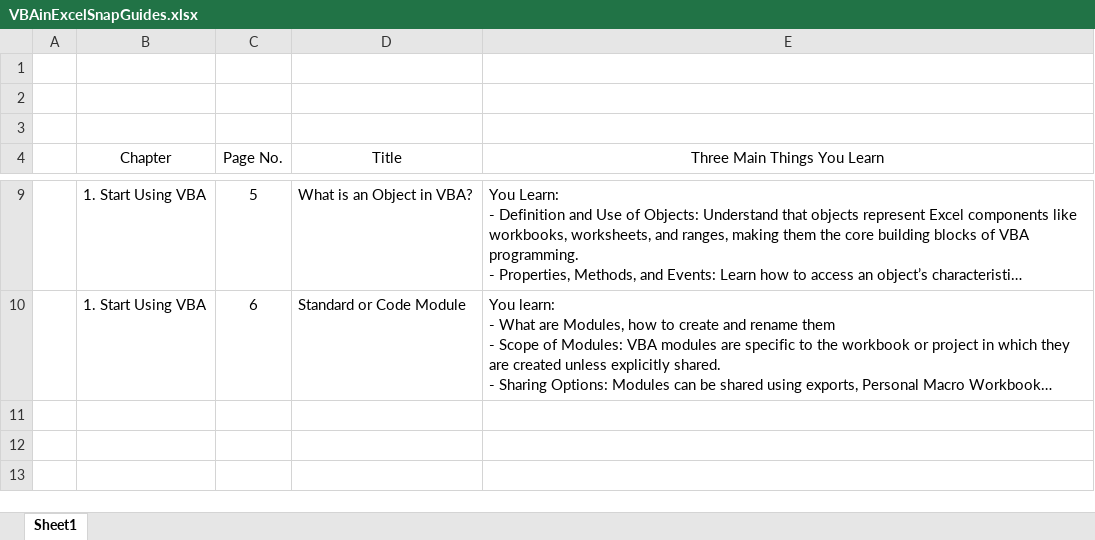
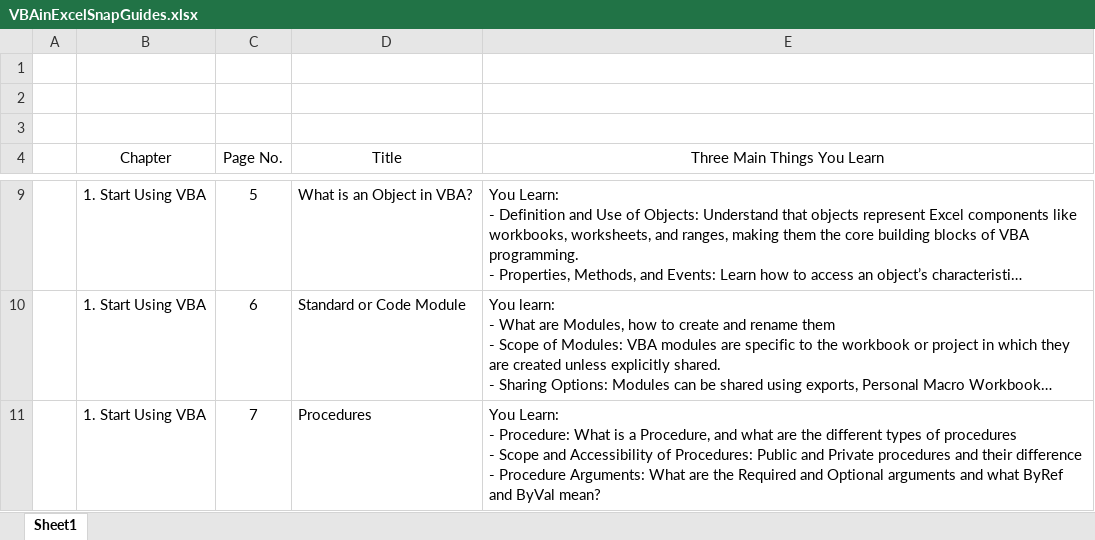
Before and after one commit to HamedGhadimi/VBAinExcelSnaps, an Excel workbook: VBAinExcelSnapGuides.xlsx, sheet Sheet1, drawn as a sheet; only a part is shown, gaps mark what is left out; long unchanged cells end in …; values as stored, in another font and other column widths than the file's, no borders; table styles not drawn; ↵ is a line break in a cell; the diff names each change by its address in the sheet, - before the commit and + after, or states it on an @@ line.

```diff
--- a/VBAinExcelSnapGuides.xlsx (sheet Sheet1)
+++ b/VBAinExcelSnapGuides.xlsx (sheet Sheet1)
+row 11:  | 1. Start Using VBA | 7 | Procedures | You Learn: ↵ - Procedure: What is a Procedure, and what are the different types of procedures ↵ - Scope and Accessibility of Procedures: Public and Private procedures and their difference ↵ - Procedure Arguments: What are the Required and Optional arguments and what ByRef and ByVal mean?
```
Also changed, not shown: 2 other files.
